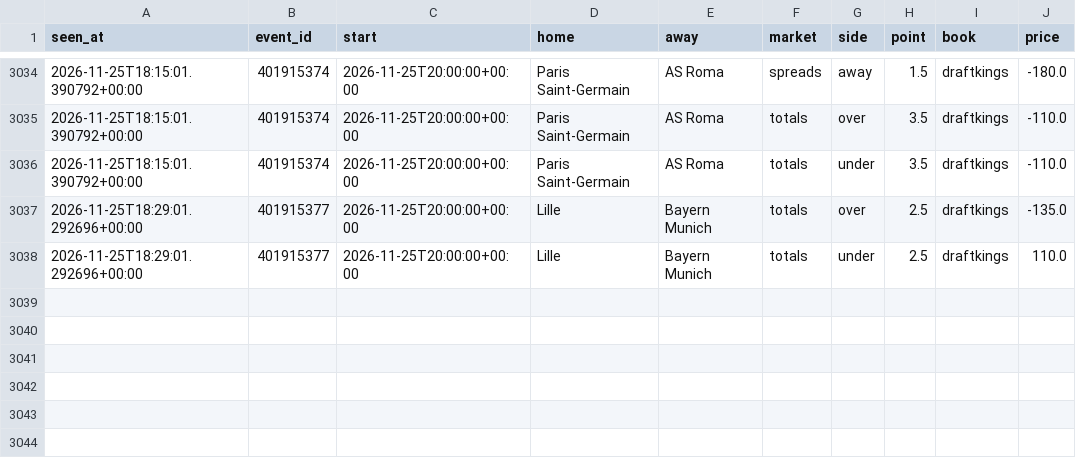
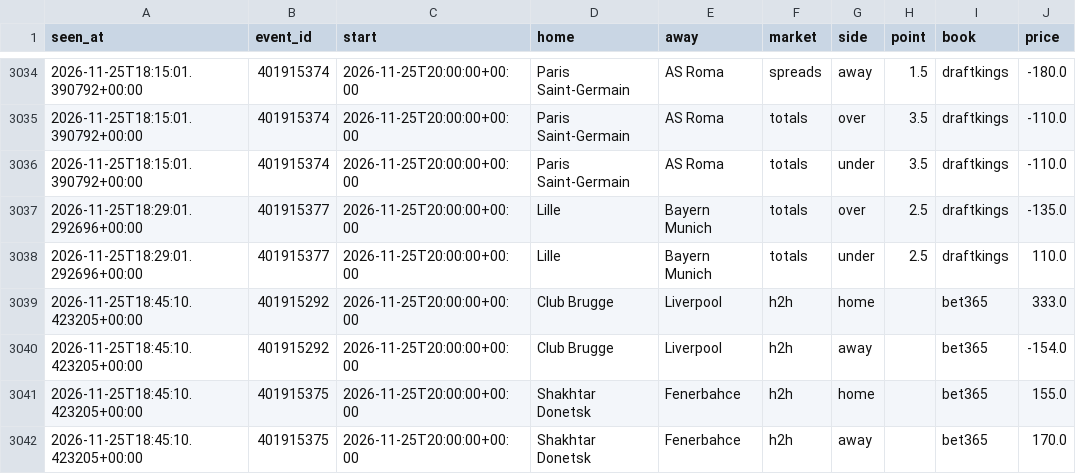
Before and after one commit to tdrey10/sports, a CSV file: data/odds/ucl/2026-11.csv, drawn as a sheet; only a part is shown, gaps mark what is left out.

```diff
--- a/data/odds/ucl/2026-11.csv
+++ b/data/odds/ucl/2026-11.csv
@@ -3038 +3038,5 @@ seen_at,event_id,start,home,away,market,side,point,book,price
 2026-11-25T18:29:01.292696+00:00,401915377,2026-11-25T20:00:00+00:00,Lille,Bayern Munich,totals,under,2.5,draftkings,110.0
+2026-11-25T18:45:10.423205+00:00,401915292,2026-11-25T20:00:00+00:00,Club Brugge,Liverpool,h2h,home,,bet365,333.0
+2026-11-25T18:45:10.423205+00:00,401915292,2026-11-25T20:00:00+00:00,Club Brugge,Liverpool,h2h,away,,bet365,-154.0
+2026-11-25T18:45:10.423205+00:00,401915375,2026-11-25T20:00:00+00:00,Shakhtar Donetsk,Fenerbahce,h2h,home,,bet365,155.0
+2026-11-25T18:45:10.423205+00:00,401915375,2026-11-25T20:00:00+00:00,Shakhtar Donetsk,Fenerbahce,h2h,away,,bet365,170.0
```
Also changed, not shown: data/odds/bundesliga/2026-11.csv, data/odds/ncaaf/2026-11.csv, 12 other files.
